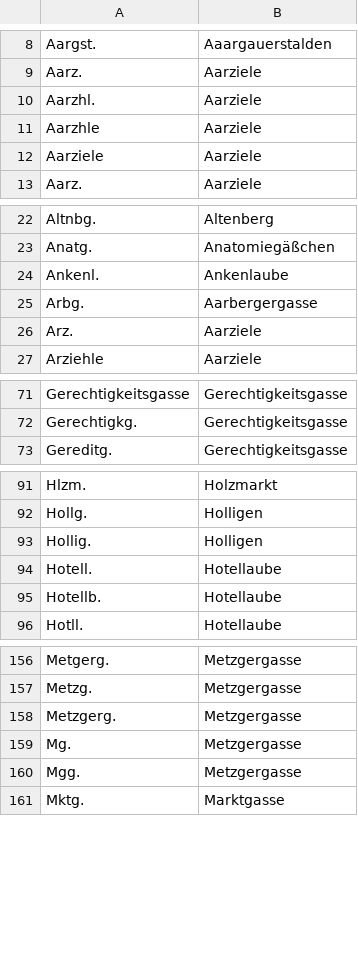
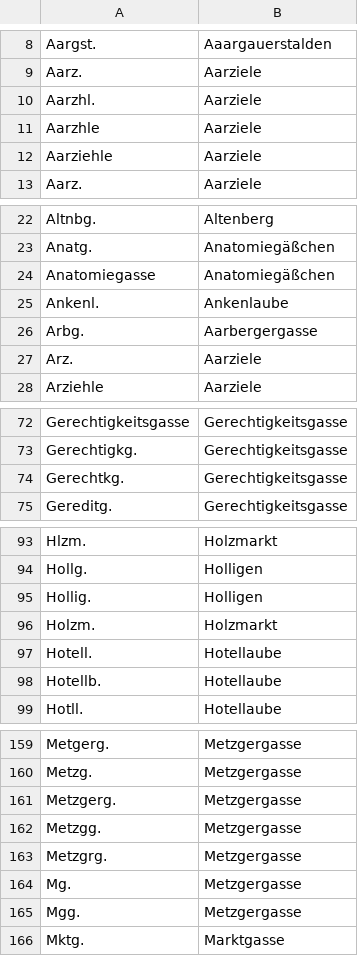
Before and after one commit to brawer/bern-addresses, a CSV file: src/street_abbrevs.csv, drawn as a sheet; only a part is shown, gaps mark what is left out.

Commit message:
Produce Excel sheets for human review

```diff
--- a/src/street_abbrevs.csv
+++ b/src/street_abbrevs.csv
@@ -11,3 +11,3 @@ Aarzhl.,Aarziele
 Aarzhle,Aarziele
-Aarziele,Aarziele
+Aarziehle,Aarziele
 Aarz.,Aarziele
@@ -23,2 +23,3 @@ Altnbg.,Altenberg
 Anatg.,Anatomiegäßchen
+Anatomiegasse,Anatomiegäßchen
 Ankenl.,Ankenlaube
@@ -72,2 +73,3 @@ Gerechtigkeitsgasse,Gerechtigkeitsgasse
 Gerechtigkg.,Gerechtigkeitsgasse
+Gerechtkg.,Gerechtigkeitsgasse
 Gereditg.,Gerechtigkeitsgasse
@@ -93,2 +95,3 @@ Hollg.,Holligen
 Hollig.,Holligen
+Holzm.,Holzmarkt
 Hotell.,Hotellaube
@@ -158,2 +161,4 @@ Metzg.,Metzgergasse
 Metzgerg.,Metzgergasse
+Metzgg.,Metzgergasse
+Metzgrg.,Metzgergasse
 Mg.,Metzgergasse
```
Also changed, not shown: src/occupations.csv, 5 other files.
